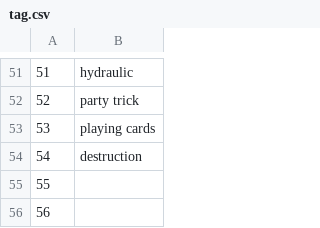
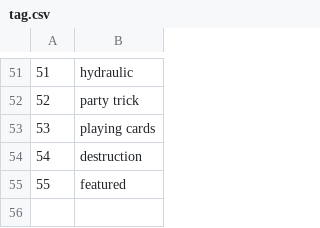
Before and after one commit to prizm-labs/makerspace, a CSV file: db/tag.csv, drawn as a sheet; only a part is shown, gaps mark what is left out.

```diff
--- a/db/tag.csv
+++ b/db/tag.csv
@@ -54,3 +54,2 @@
 54,destruction
-55,
-56,
+55,featured
```
Also changed, not shown: 9 other files.
